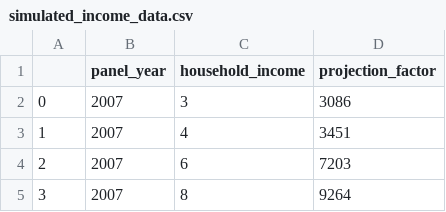
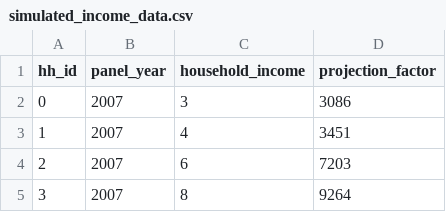
Before and after one commit to chrisconlon/Grad-IO, a CSV file: Assignments/Assignment 1-MLE and GMM/simulated_income_data.csv, drawn as a sheet; only a part is shown.

Commit message:
Fixed typos in PSet 1

```diff
--- a/Assignments/Assignment 1-MLE and GMM/simulated_income_data.csv
+++ b/Assignments/Assignment 1-MLE and GMM/simulated_income_data.csv
@@ -1,2 +1,2 @@
-,panel_year,household_income,projection_factor
+hh_id,panel_year,household_income,projection_factor
 0,2007,3,3086
```
Also changed, not shown: 3 other files.
